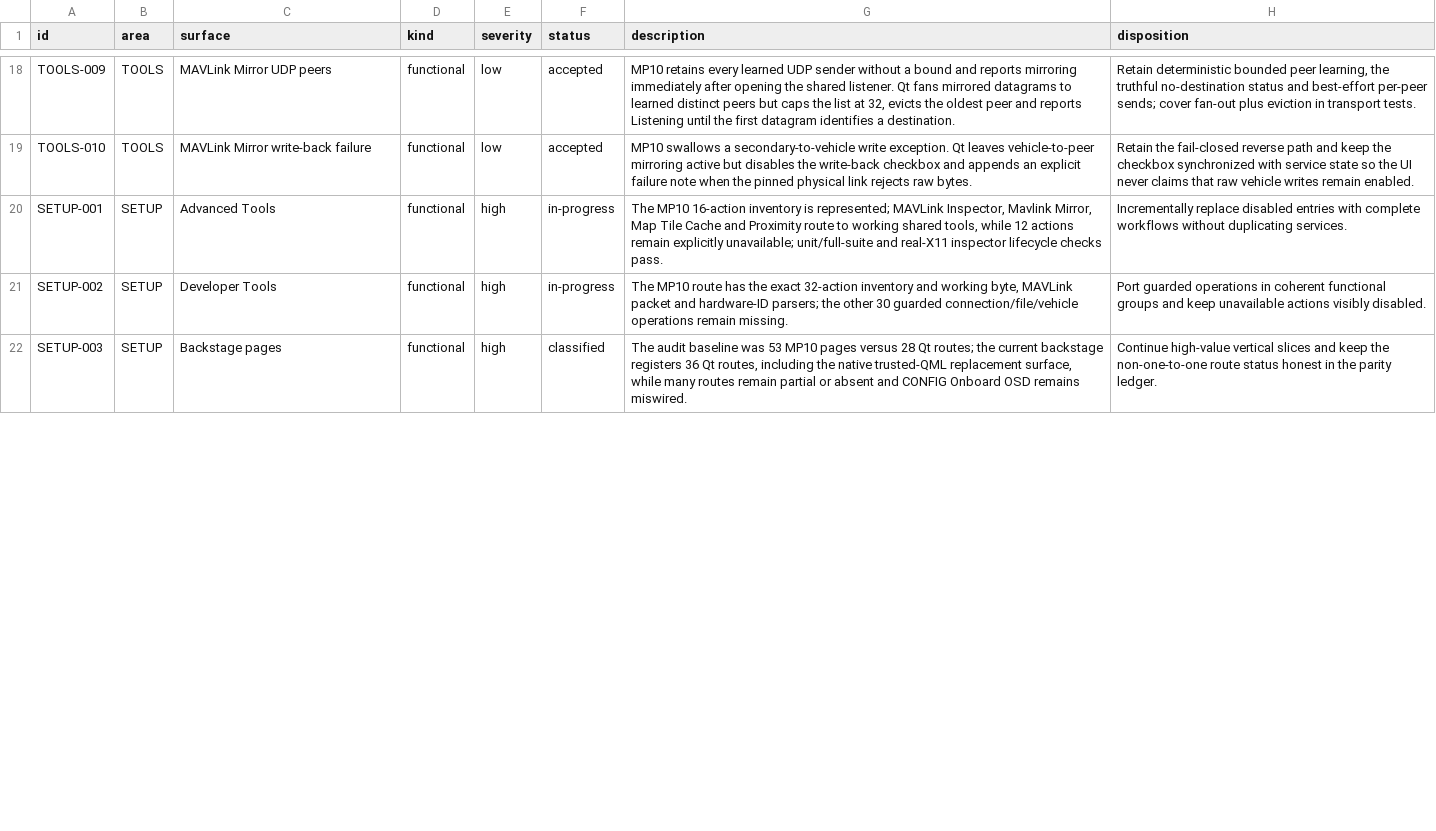
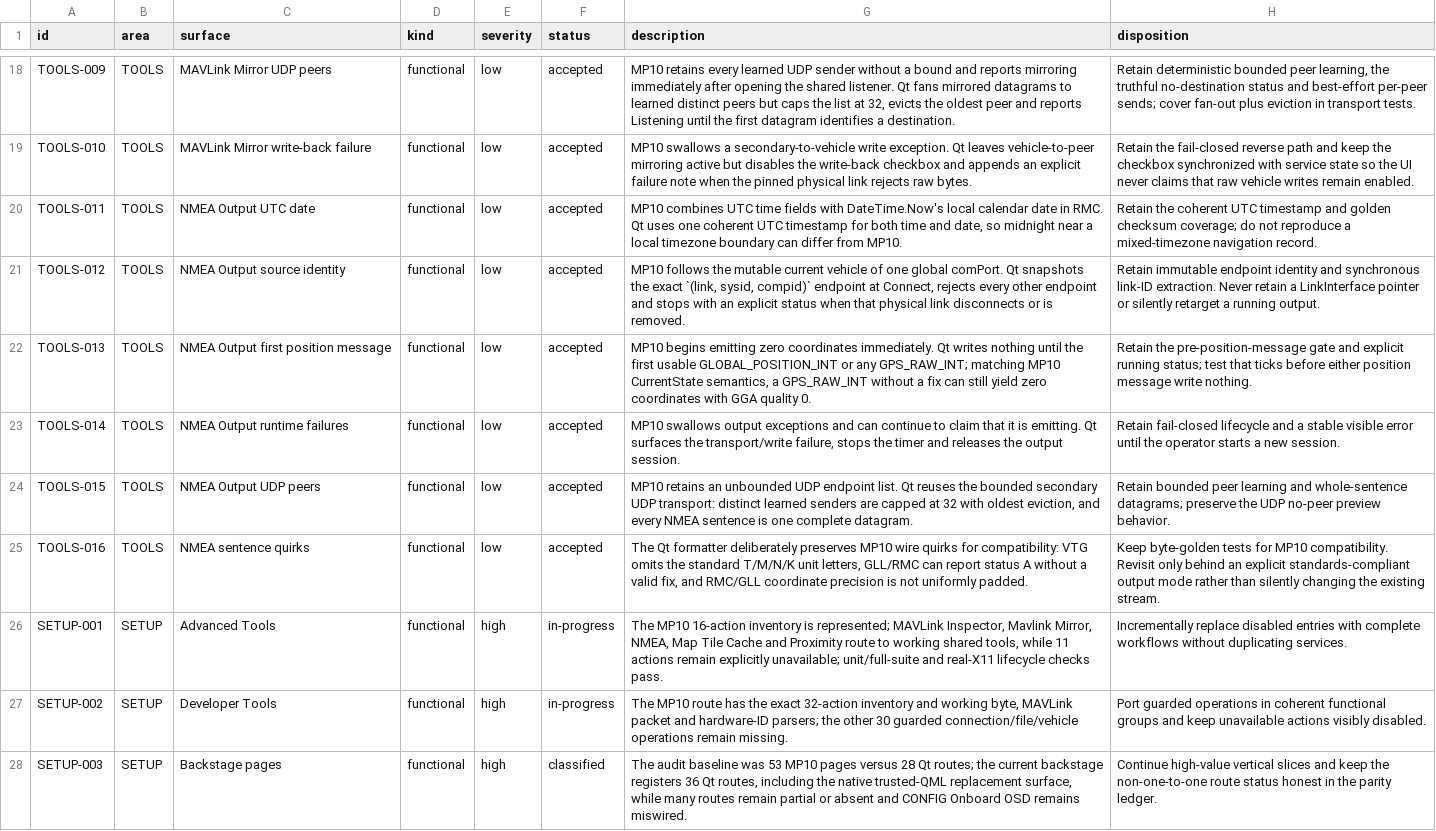
Before and after one commit to Rouniy/apm_planner, a TSV file: docs/porting/PORTING_DEVIATIONS.tsv, drawn as a sheet; only a part is shown, gaps mark what is left out; the diff covers the shown part only.

```diff
--- a/docs/porting/PORTING_DEVIATIONS.tsv
+++ b/docs/porting/PORTING_DEVIATIONS.tsv
@@ -19,3 +19,9 @@ TOOLS-009	TOOLS	MAVLink Mirror UDP peers	functional	low	accepted	MP10 retains ev
 TOOLS-010	TOOLS	MAVLink Mirror write-back failure	functional	low	accepted	MP10 swallows a secondary-to-vehicle write exception. Qt leaves vehicle-to-peer mirroring active but disables the write-back checkbox and appends an explicit failure note when the pinned physical link rejects raw bytes.	Retain the fail-closed reverse path and keep the checkbox synchronized with service state so the UI never claims that raw vehicle writes remain enabled.
-SETUP-001	SETUP	Advanced Tools	functional	high	in-progress	The MP10 16-action inventory is represented; MAVLink Inspector, Mavlink Mirror, Map Tile Cache and Proximity route to working shared tools, while 12 actions remain explicitly unavailable; unit/full-suite and real-X11 inspector lifecycle checks pass.	Incrementally replace disabled entries with complete workflows without duplicating services.
+TOOLS-011	TOOLS	NMEA Output UTC date	functional	low	accepted	MP10 combines UTC time fields with DateTime.Now's local calendar date in RMC. Qt uses one coherent UTC timestamp for both time and date, so midnight near a local timezone boundary can differ from MP10.	Retain the coherent UTC timestamp and golden checksum coverage; do not reproduce a mixed-timezone navigation record.
+TOOLS-012	TOOLS	NMEA Output source identity	functional	low	accepted	MP10 follows the mutable current vehicle of one global comPort. Qt snapshots the exact `(link, sysid, compid)` endpoint at Connect, rejects every other endpoint and stops with an explicit status when that physical link disconnects or is removed.	Retain immutable endpoint identity and synchronous link-ID extraction. Never retain a LinkInterface pointer or silently retarget a running output.
+TOOLS-013	TOOLS	NMEA Output first position message	functional	low	accepted	MP10 begins emitting zero coordinates immediately. Qt writes nothing until the first usable GLOBAL_POSITION_INT or any GPS_RAW_INT; matching MP10 CurrentState semantics, a GPS_RAW_INT without a fix can still yield zero coordinates with GGA quality 0.	Retain the pre-position-message gate and explicit running status; test that ticks before either position message write nothing.
+TOOLS-014	TOOLS	NMEA Output runtime failures	functional	low	accepted	MP10 swallows output exceptions and can continue to claim that it is emitting. Qt surfaces the transport/write failure, stops the timer and releases the output session.	Retain fail-closed lifecycle and a stable visible error until the operator starts a new session.
+TOOLS-015	TOOLS	NMEA Output UDP peers	functional	low	accepted	MP10 retains an unbounded UDP endpoint list. Qt reuses the bounded secondary UDP transport: distinct learned senders are capped at 32 with oldest eviction, and every NMEA sentence is one complete datagram.	Retain bounded peer learning and whole-sentence datagrams; preserve the UDP no-peer preview behavior.
+TOOLS-016	TOOLS	NMEA sentence quirks	functional	low	accepted	The Qt formatter deliberately preserves MP10 wire quirks for compatibility: VTG omits the standard T/M/N/K unit letters, GLL/RMC can report status A without a valid fix, and RMC/GLL coordinate precision is not uniformly padded.	Keep byte-golden tests for MP10 compatibility. Revisit only behind an explicit standards-compliant output mode rather than silently changing the existing stream.
+SETUP-001	SETUP	Advanced Tools	functional	high	in-progress	The MP10 16-action inventory is represented; MAVLink Inspector, Mavlink Mirror, NMEA, Map Tile Cache and Proximity route to working shared tools, while 11 actions remain explicitly unavailable; unit/full-suite and real-X11 lifecycle checks pass.	Incrementally replace disabled entries with complete workflows without duplicating services.
 SETUP-002	SETUP	Developer Tools	functional	high	in-progress	The MP10 route has the exact 32-action inventory and working byte, MAVLink packet and hardware-ID parsers; the other 30 guarded connection/file/vehicle operations remain missing.	Port guarded operations in coherent functional groups and keep unavailable actions visibly disabled.
```
Also changed, not shown: 3 added rows and 2 edited cells elsewhere in this file, docs/porting/MISSION_PLANNER_SCREEN_PARITY.tsv, 20 other files.
